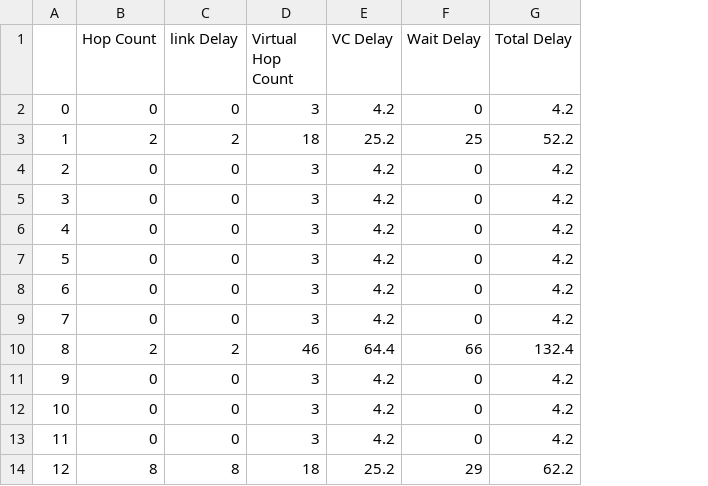
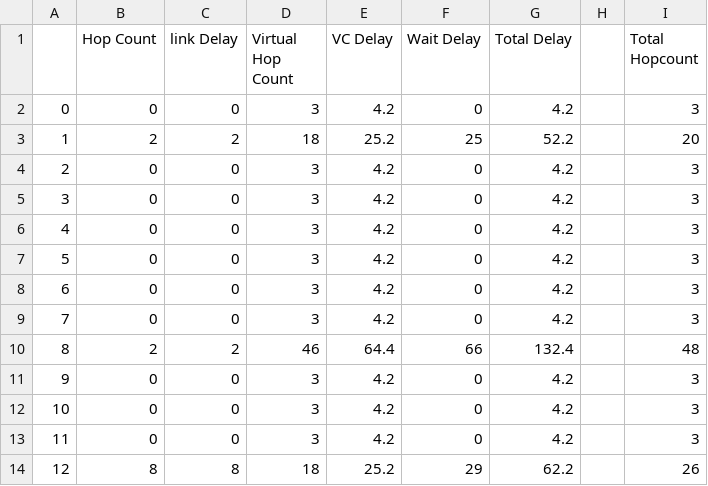
Before and after one commit to AnirudhhanR/Capstone-Project, a CSV file: TESTING/testfiles/HOTSPOT_EDGES_TRAFFIC/0_to_15_bitsize_40.csv, drawn as a sheet; only a part is shown; the diff names each change by its address in the sheet, - before the commit and + after, or states it on an @@ line.

Commit message:
Create PLOTTING!CHANGENAME.py Algo versus avg delay

```diff
--- a/TESTING/testfiles/HOTSPOT_EDGES_TRAFFIC/0_to_15_bitsize_40.csv
+++ b/TESTING/testfiles/HOTSPOT_EDGES_TRAFFIC/0_to_15_bitsize_40.csv
+column H, empty
+column I (Total Hopcount), rows 2-14: 3 | 20 | 3 | 3 | 3 | 3 | 3 | 3 | 48 | 3 | 3 | 3 | 26
```
Also changed, not shown: TESTING/testfiles/BUTTERFLY_TRAFFIC/0_to_15_bitsize_64.csv, TESTING/testfiles/HOTSPOT_CENTER_TRAFFIC/0_to_15_bitsize_64.csv, 39 other files.
